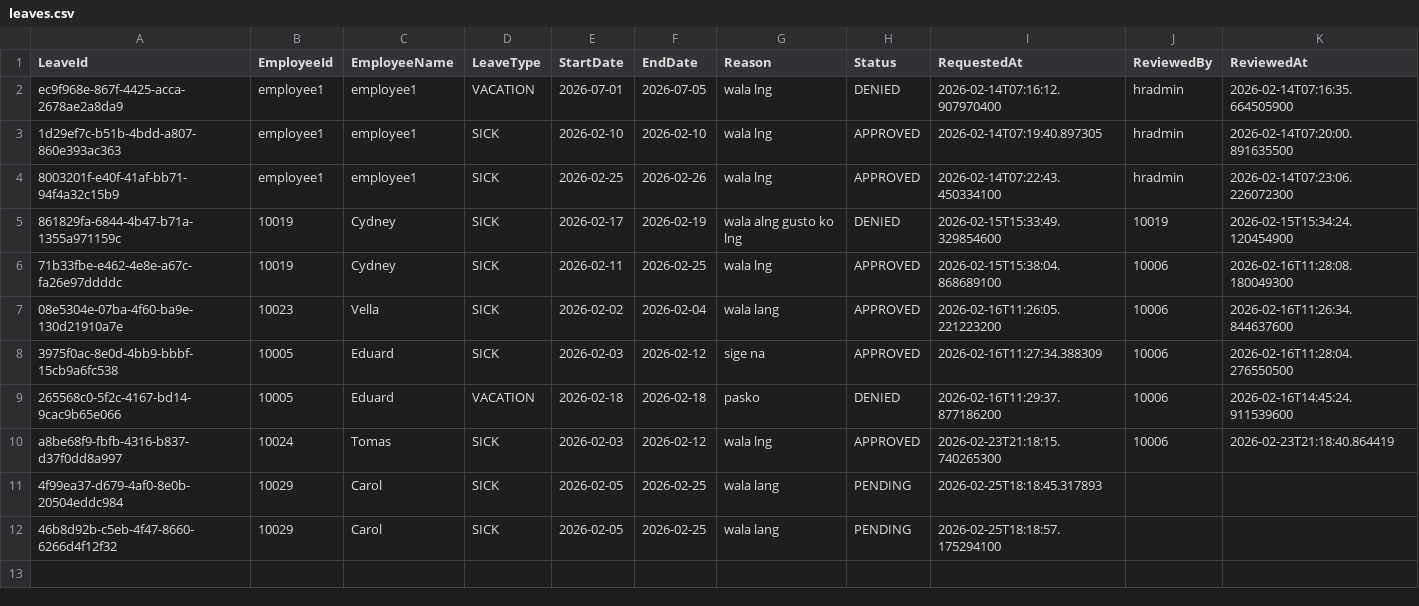
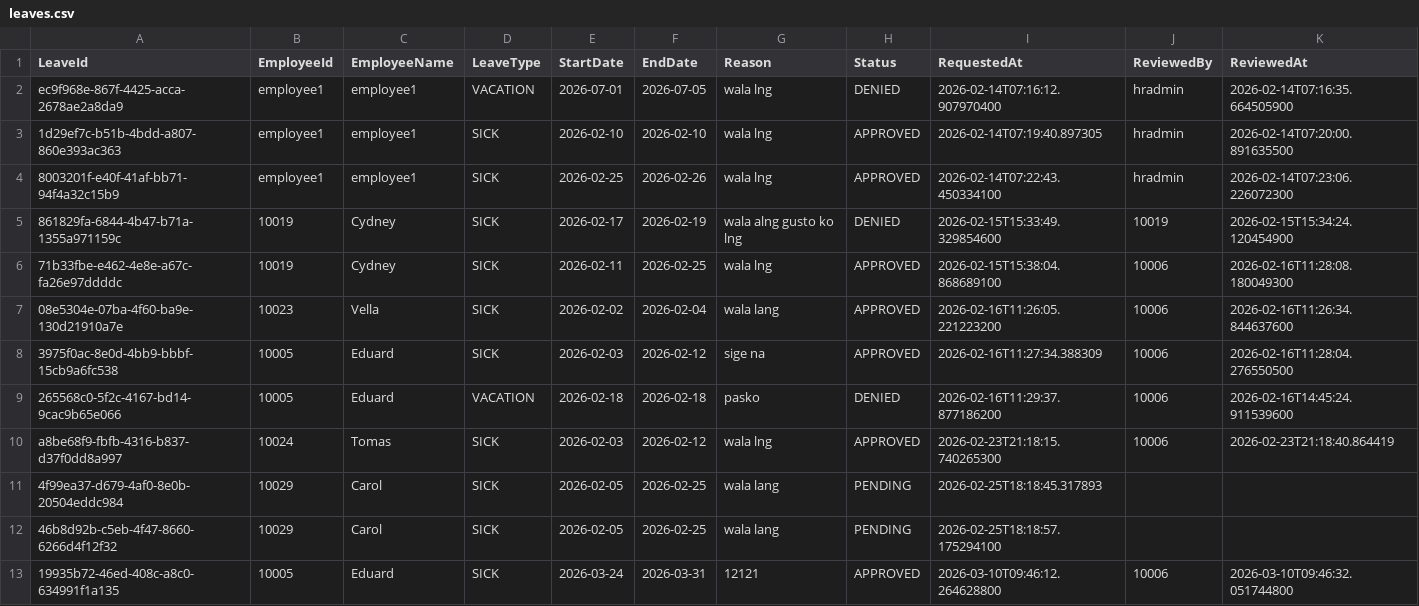
Before and after one commit to Conrad-prog-cpu/OOP_MotorPh, a CSV file: data/leaves.csv, drawn as a sheet; the diff names each change by its address in the sheet, - before the commit and + after, or states it on an @@ line.

```diff
--- a/data/leaves.csv
+++ b/data/leaves.csv
+row 13: 19935b72-46ed-408c-a8c0-634991f1a135 | 10005 | Eduard | SICK | 2026-03-24 | 2026-03-31 | 12121 | APPROVED | 2026-03-10T09:46:12.264628800 | 10006 | 2026-03-10T09:46:32.051744800
```
Also changed, not shown: 21 other files.
